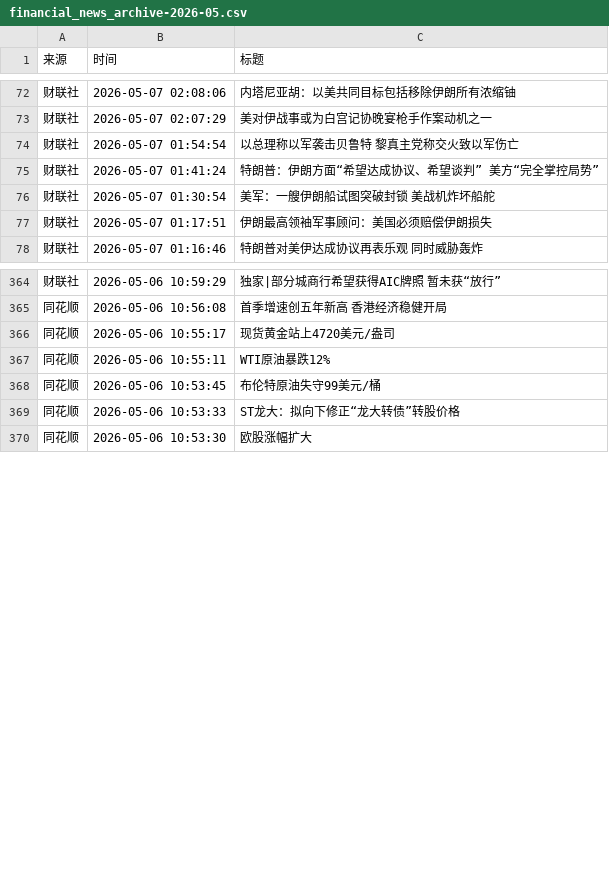
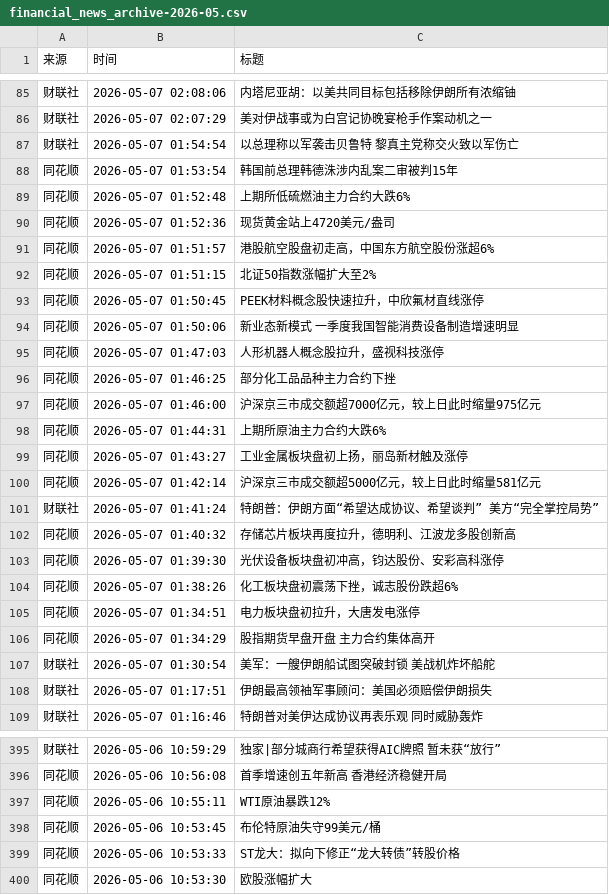
Before and after one commit to ZhangLi1984/AStockNews, a CSV file: financial_news_archive-2026-05.csv, drawn as a sheet; only a part is shown, gaps mark what is left out; the diff covers the shown part only.

```diff
--- a/financial_news_archive-2026-05.csv
+++ b/financial_news_archive-2026-05.csv
@@ -74,3 +87,21 @@
 财联社,2026-05-07 01:54:54,以总理称以军袭击贝鲁特 黎真主党称交火致以军伤亡
+同花顺,2026-05-07 01:53:54,韩国前总理韩德洙涉内乱案二审被判15年
+同花顺,2026-05-07 01:52:48,上期所低硫燃油主力合约大跌6%
+同花顺,2026-05-07 01:52:36,现货黄金站上4720美元/盎司
+同花顺,2026-05-07 01:51:57,港股航空股盘初走高，中国东方航空股份涨超6%
+同花顺,2026-05-07 01:51:15,北证50指数涨幅扩大至2%
+同花顺,2026-05-07 01:50:45,PEEK材料概念股快速拉升，中欣氟材直线涨停
+同花顺,2026-05-07 01:50:06,新业态新模式 一季度我国智能消费设备制造增速明显
+同花顺,2026-05-07 01:47:03,人形机器人概念股拉升，盛视科技涨停
+同花顺,2026-05-07 01:46:25,部分化工品品种主力合约下挫
+同花顺,2026-05-07 01:46:00,沪深京三市成交额超7000亿元，较上日此时缩量975亿元
+同花顺,2026-05-07 01:44:31,上期所原油主力合约大跌6%
+同花顺,2026-05-07 01:43:27,工业金属板块盘初上扬，丽岛新材触及涨停
+同花顺,2026-05-07 01:42:14,沪深京三市成交额超5000亿元，较上日此时缩量581亿元
 财联社,2026-05-07 01:41:24,特朗普：伊朗方面“希望达成协议、希望谈判” 美方“完全掌控局势”
+同花顺,2026-05-07 01:40:32,存储芯片板块再度拉升，德明利、江波龙多股创新高
+同花顺,2026-05-07 01:39:30,光伏设备板块盘初冲高，钧达股份、安彩高科涨停
+同花顺,2026-05-07 01:38:26,化工板块盘初震荡下挫，诚志股份跌超6%
+同花顺,2026-05-07 01:34:51,电力板块盘初拉升，大唐发电涨停
+同花顺,2026-05-07 01:34:29,股指期货早盘开盘 主力合约集体高开
 财联社,2026-05-07 01:30:54,美军：一艘伊朗船试图突破封锁 美战机炸坏船舵
@@ -365,3 +396,2 @@
 同花顺,2026-05-06 10:56:08,首季增速创五年新高 香港经济稳健开局
-同花顺,2026-05-06 10:55:17,现货黄金站上4720美元/盎司
 同花顺,2026-05-06 10:55:11,WTI原油暴跌12%
```
Also changed, not shown: 13 added rows and 4 moved rows elsewhere in this file.
